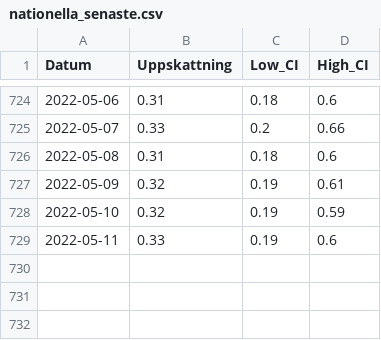
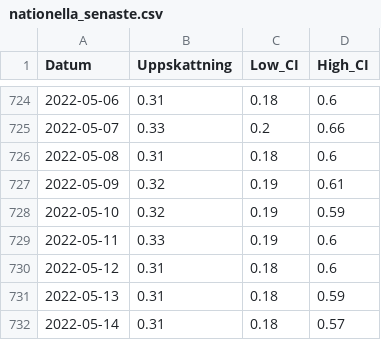
Before and after one commit to csss-resultat/openData, a CSV file: datasets/nationella_senaste.csv, drawn as a sheet; only a part is shown, gaps mark what is left out; the diff names each change by its address in the sheet, - before the commit and + after, or states it on an @@ line.

```diff
--- a/datasets/nationella_senaste.csv
+++ b/datasets/nationella_senaste.csv
+row 730: 2022-05-12 | 0.31 | 0.18 | 0.6
+row 731: 2022-05-13 | 0.31 | 0.18 | 0.59
+row 732: 2022-05-14 | 0.31 | 0.18 | 0.57
```
Also changed, not shown: datasets/csss_symptom.csv, datasets/csss_tester.csv, 1 other file.
